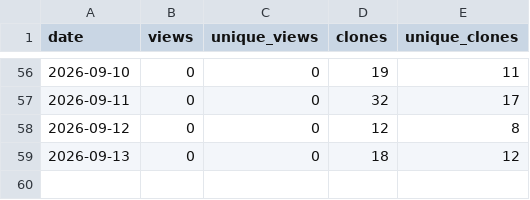
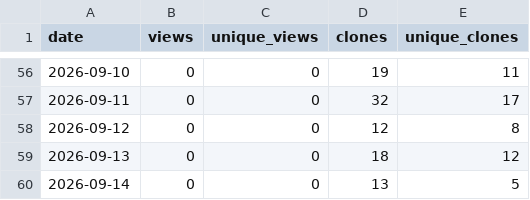
Before and after one commit to thabogabe/sa-fresh-produce-market-analysis, a CSV file: github_traffic_log.csv, drawn as a sheet; only a part is shown, gaps mark what is left out; the diff names each change by its address in the sheet, - before the commit and + after, or states it on an @@ line.

Commit message:
Log GitHub traffic through 2026-09-15

```diff
--- a/github_traffic_log.csv
+++ b/github_traffic_log.csv
+row 60: 2026-09-14 | 0 | 0 | 13 | 5
```
